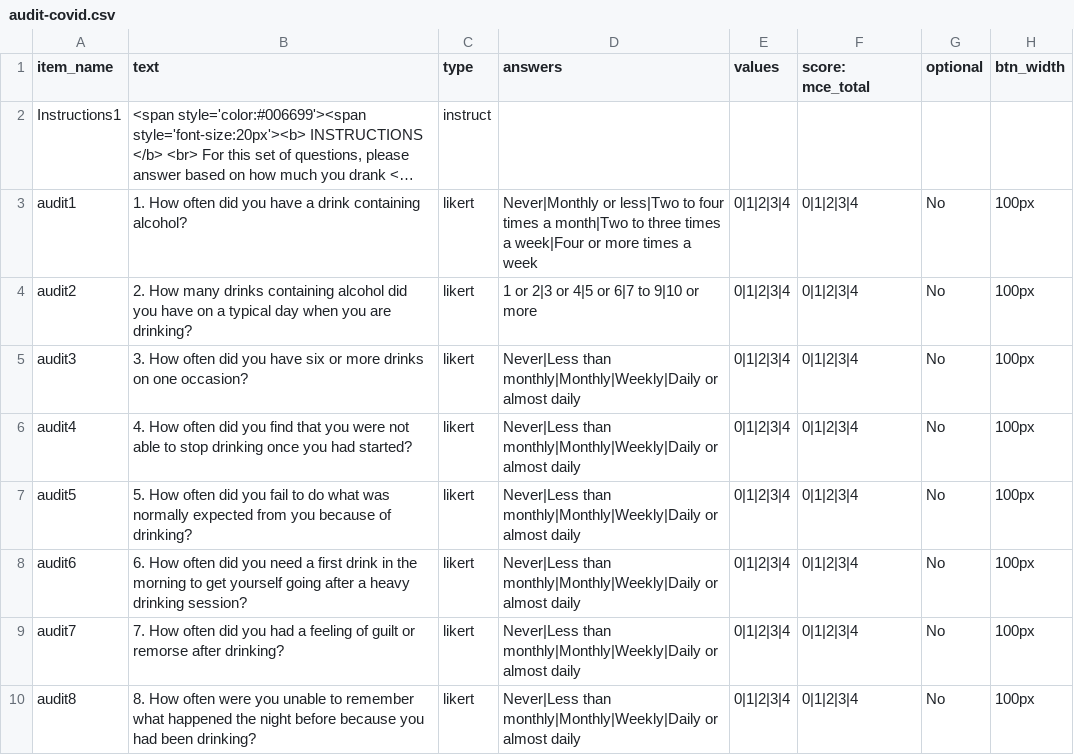
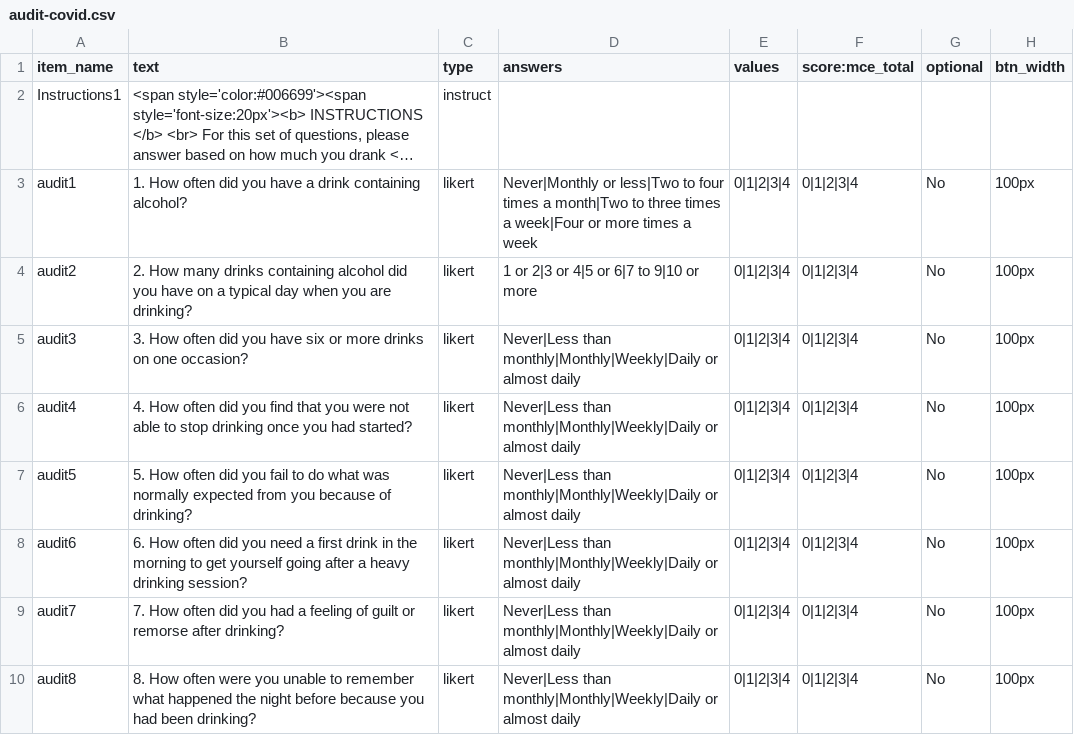
Before and after one commit to jmcrscollab/msc-project, a CSV file: User/Surveys/audit-covid.csv, drawn as a sheet; long unchanged cells end in …; the diff names each change by its address in the sheet, - before the commit and + after, or states it on an @@ line.

```diff
--- a/User/Surveys/audit-covid.csv
+++ b/User/Surveys/audit-covid.csv
-F1: score: mce_total
+F1: score:mce_total
```
Also changed, not shown: User/Projects/gaze_1_prolific/conditions.csv, User/Surveys/barratt_impulsiveness_scale.csv, 11 other files.
